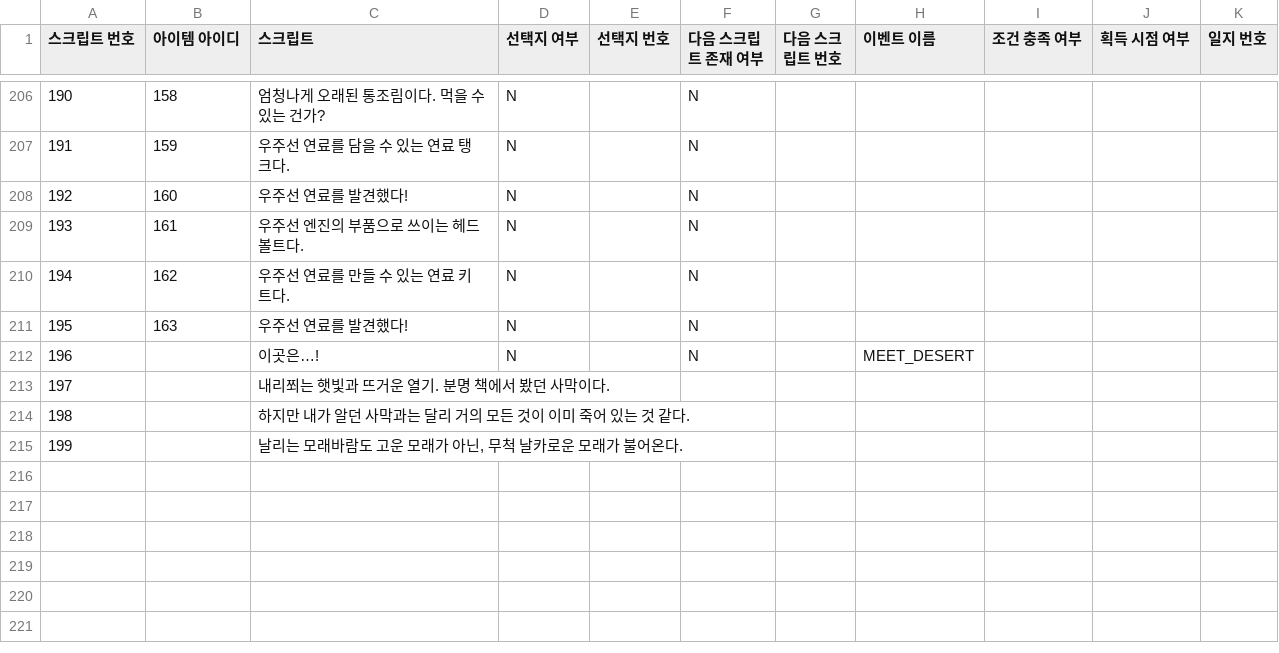
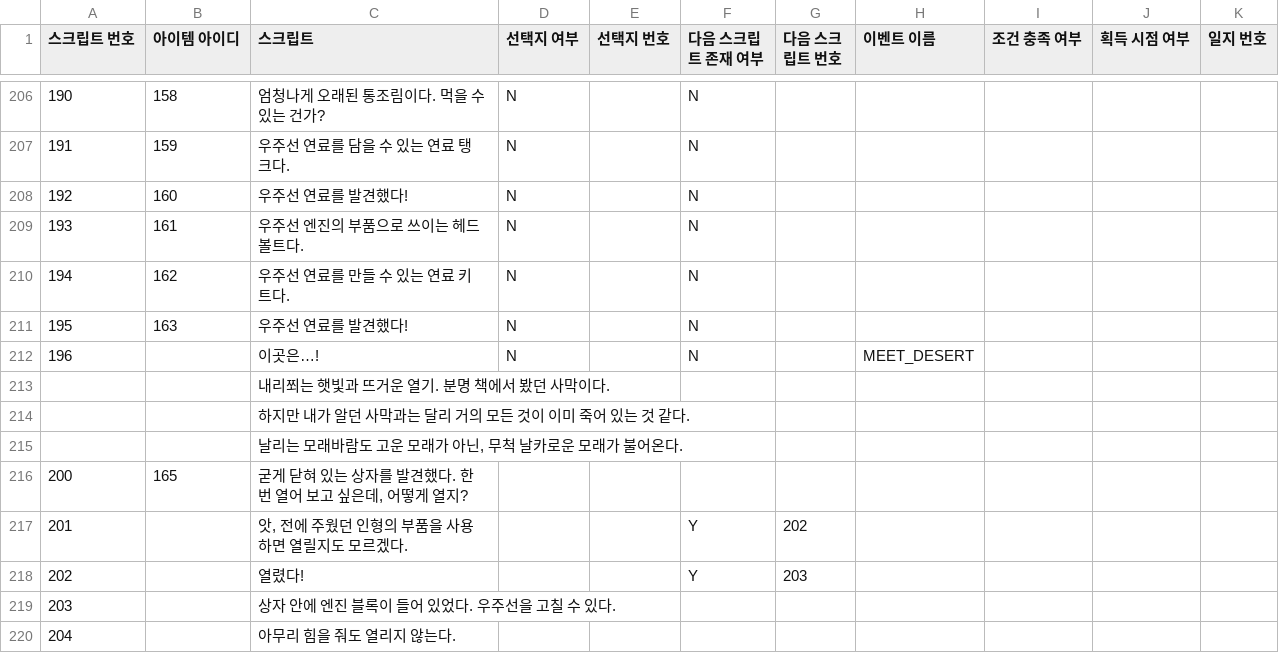
Before and after one commit to withtaylors/Hearus_MyCode2, a CSV file: Assets/Resources/ItemScript.csv, drawn as a sheet; only a part is shown, gaps mark what is left out; the diff names each change by its address in the sheet, - before the commit and + after, or states it on an @@ line.

Commit message:
스크립트 추가

```diff
--- a/Assets/Resources/ItemScript.csv
+++ b/Assets/Resources/ItemScript.csv
@@ column A (스크립트 번호) renumbered between rows 213 and 215 @@
+row 216: 200 | 165 | 굳게 닫혀 있는 상자를 발견했다. 한번 열어 보고 싶은데, 어떻게 열지?
+row 217: 201 |  | 앗, 전에 주웠던 인형의 부품을 사용하면 열릴지도 모르겠다. |  |  | Y | 202
+row 218: 202 |  | 열렸다! |  |  | Y | 203
+row 219: 203 |  | 상자 안에 엔진 블록이 들어 있었다. 우주선을 고칠 수 있다.
+row 220: 204 |  | 아무리 힘을 줘도 열리지 않는다.
```
Also changed, not shown: 1 other file.
